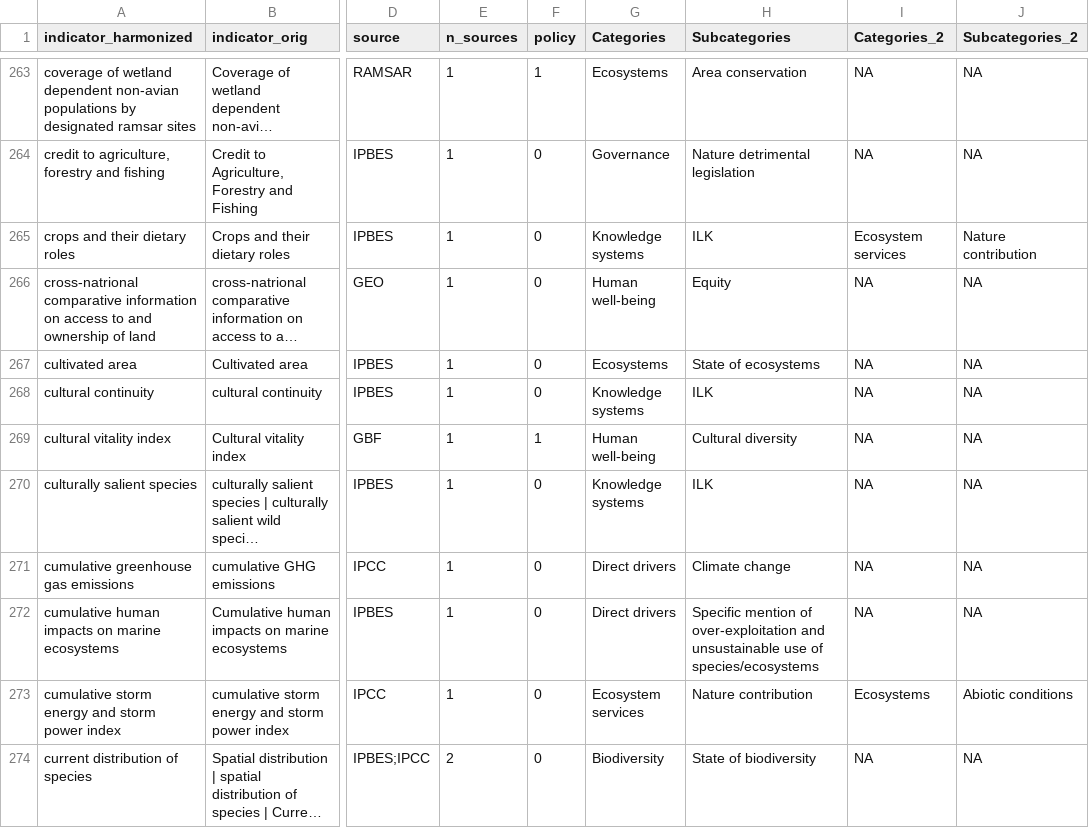
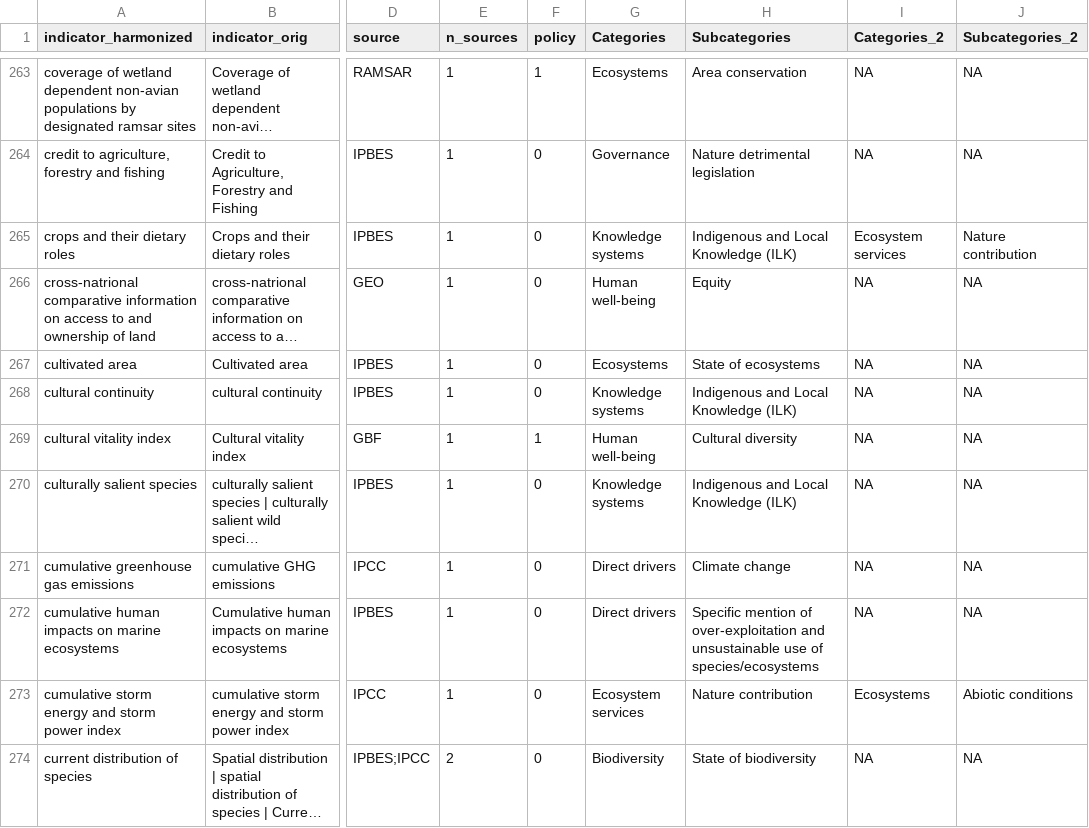
Before and after one commit to yanisica/indicators_public, a CSV file: output/all_indicators_harmonized_classified_20102026.csv, drawn as a sheet; only a part is shown, gaps mark what is left out; long unchanged cells end in …; the diff covers the shown part only; the diff names each change by its address in the sheet, - before the commit and + after, or states it on an @@ line.

```diff
--- a/output/all_indicators_harmonized_classified_20102026.csv
+++ b/output/all_indicators_harmonized_classified_20102026.csv
-H265 (Subcategories): ILK
+H265 (Subcategories): Indigenous and Local Knowledge (ILK)
-H268 (Subcategories): ILK
+H268 (Subcategories): Indigenous and Local Knowledge (ILK)
-H270 (Subcategories): ILK
+H270 (Subcategories): Indigenous and Local Knowledge (ILK)
```
Also changed, not shown: 104 edited cells elsewhere in this file, output/all_indicators_harmonized_classified_20102026_lv.csv, output/indicators_prepped_app.csv, 4 other files.
